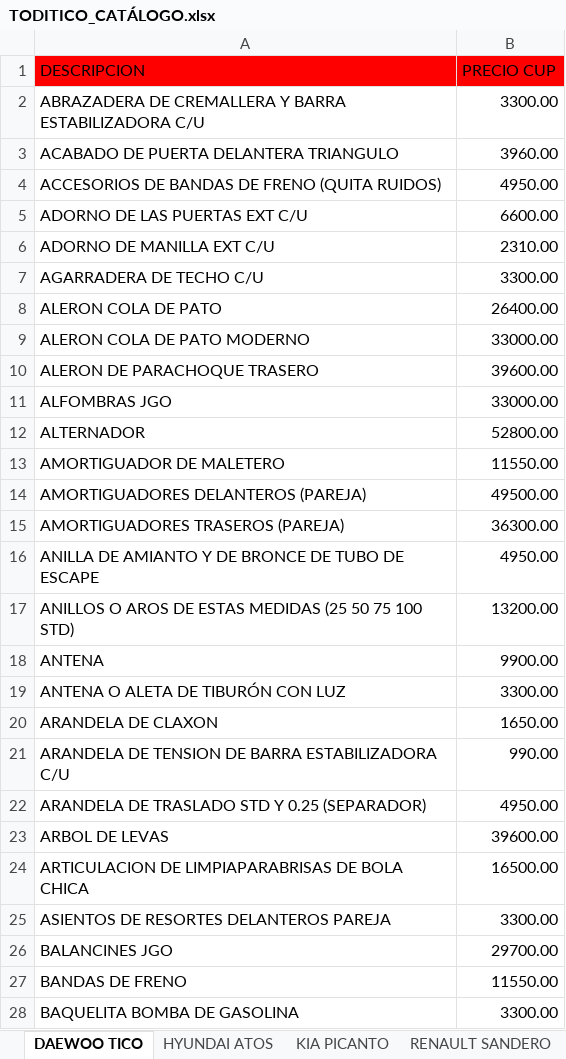
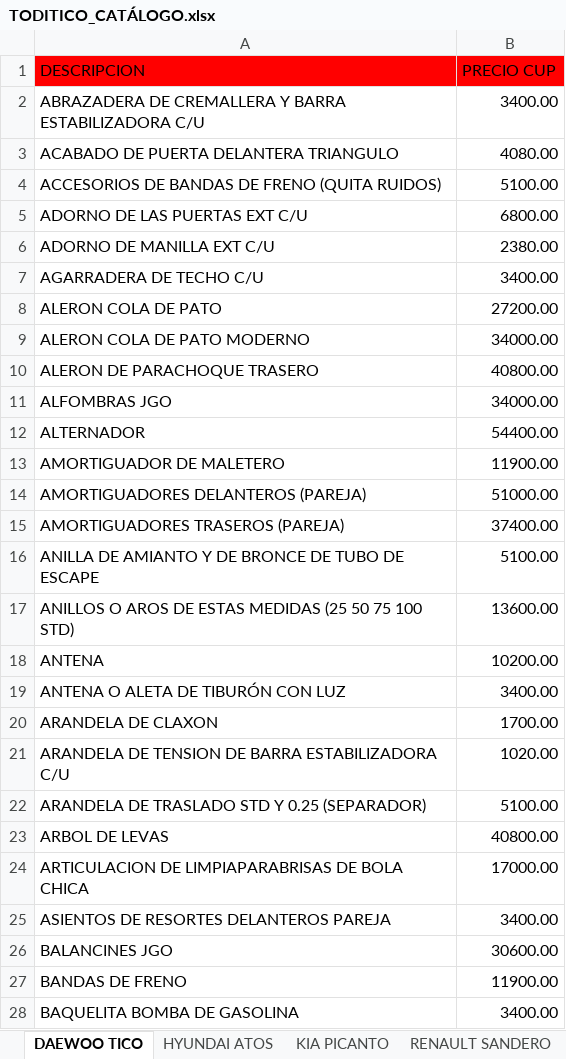
Before and after one commit to info-toditico/info-toditico.github.io, an Excel workbook: clientes/files/TODITICO_CATÁLOGO.xlsx, sheet DAEWOO TICO, drawn as a sheet; only a part is shown; values as stored, in another font and other column widths than the file's, no borders; the diff covers the shown part only; the diff names each change by its address in the sheet, - before the commit and + after, or states it on an @@ line.

```diff
--- a/clientes/files/TODITICO_CATÁLOGO.xlsx (sheet DAEWOO TICO)
+++ b/clientes/files/TODITICO_CATÁLOGO.xlsx (sheet DAEWOO TICO)
-B2 (PRECIO CUP): 3300.00
+B2 (PRECIO CUP): 3400.00
-B3 (PRECIO CUP): 3960.00
+B3 (PRECIO CUP): 4080.00
-B4 (PRECIO CUP): 4950.00
+B4 (PRECIO CUP): 5100.00
-B5 (PRECIO CUP): 6600.00
+B5 (PRECIO CUP): 6800.00
-B6 (PRECIO CUP): 2310.00
+B6 (PRECIO CUP): 2380.00
-B7 (PRECIO CUP): 3300.00
+B7 (PRECIO CUP): 3400.00
-B8 (PRECIO CUP): 26400.00
+B8 (PRECIO CUP): 27200.00
-B9 (PRECIO CUP): 33000.00
+B9 (PRECIO CUP): 34000.00
-B10 (PRECIO CUP): 39600.00
+B10 (PRECIO CUP): 40800.00
-B11 (PRECIO CUP): 33000.00
+B11 (PRECIO CUP): 34000.00
-B12 (PRECIO CUP): 52800.00
+B12 (PRECIO CUP): 54400.00
-B13 (PRECIO CUP): 11550.00
+B13 (PRECIO CUP): 11900.00
-B14 (PRECIO CUP): 49500.00
+B14 (PRECIO CUP): 51000.00
-B15 (PRECIO CUP): 36300.00
+B15 (PRECIO CUP): 37400.00
-B16 (PRECIO CUP): 4950.00
+B16 (PRECIO CUP): 5100.00
-B17 (PRECIO CUP): 13200.00
+B17 (PRECIO CUP): 13600.00
-B18 (PRECIO CUP): 9900.00
+B18 (PRECIO CUP): 10200.00
-B19 (PRECIO CUP): 3300.00
+B19 (PRECIO CUP): 3400.00
-B20 (PRECIO CUP): 1650.00
+B20 (PRECIO CUP): 1700.00
-B21 (PRECIO CUP): 990.00
+B21 (PRECIO CUP): 1020.00
-B22 (PRECIO CUP): 4950.00
+B22 (PRECIO CUP): 5100.00
-B23 (PRECIO CUP): 39600.00
+B23 (PRECIO CUP): 40800.00
-B24 (PRECIO CUP): 16500.00
+B24 (PRECIO CUP): 17000.00
-B25 (PRECIO CUP): 3300.00
+B25 (PRECIO CUP): 3400.00
-B26 (PRECIO CUP): 29700.00
+B26 (PRECIO CUP): 30600.00
-B27 (PRECIO CUP): 11550.00
+B27 (PRECIO CUP): 11900.00
-B28 (PRECIO CUP): 3300.00
+B28 (PRECIO CUP): 3400.00
```
Also changed, not shown: 285 edited cells elsewhere in this sheet, sheet KIA PICANTO, sheet HYUNDAI ATOS, sheet ACEITES, LUBRICANTES Y OTROS, sheet RENAULT SANDERO, 1 other file.
